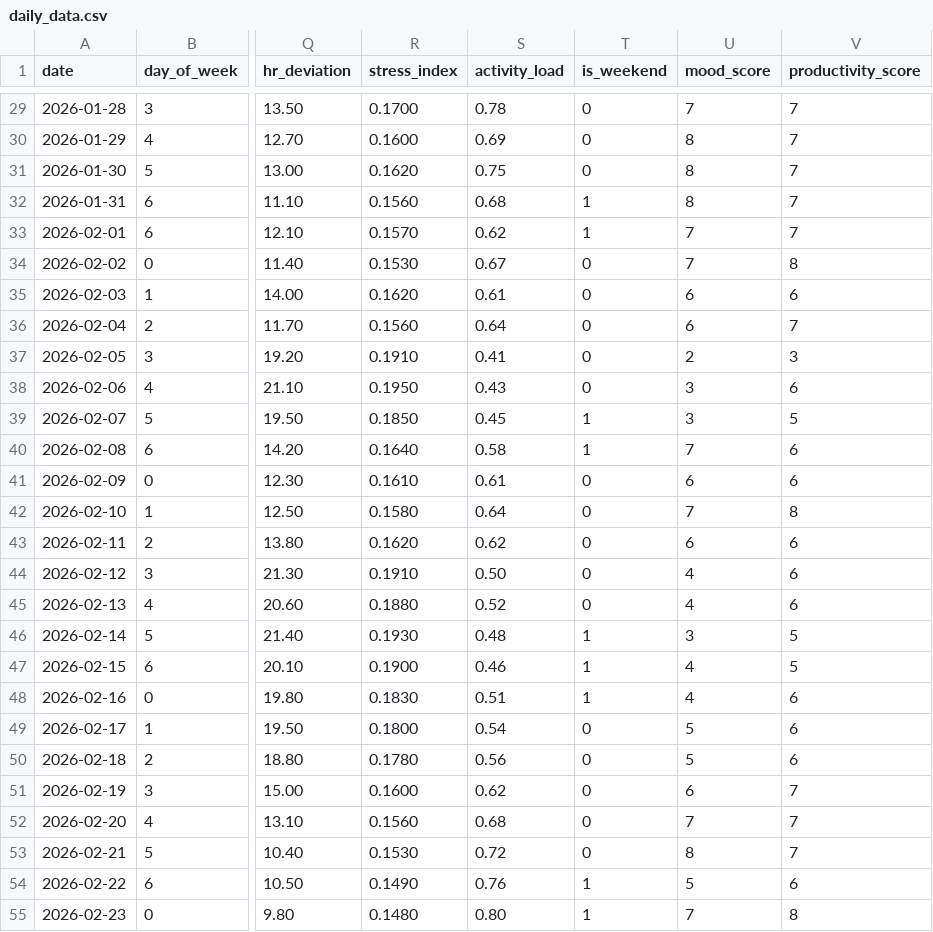
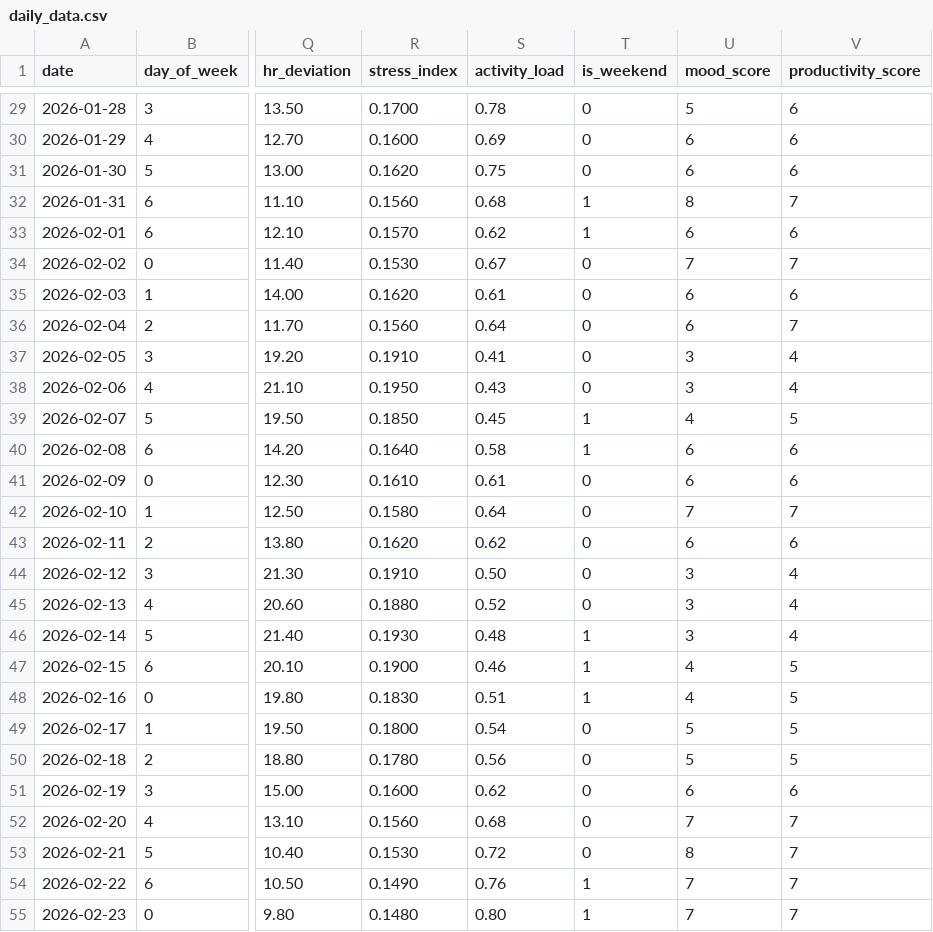
Before and after one commit to riyaaryan2004/minor2, a CSV file: Minor_1/data/daily_data.csv, drawn as a sheet; only a part is shown, gaps mark what is left out; the diff covers the shown part only; the diff names each change by its address in the sheet, - before the commit and + after, or states it on an @@ line.

```diff
--- a/Minor_1/data/daily_data.csv
+++ b/Minor_1/data/daily_data.csv
-U29 (mood_score): 7
+U29 (mood_score): 5
-V29:V31 (productivity_score): 7
+V29:V31 (productivity_score): 6
-U30:U31 (mood_score): 8
+U30:U31 (mood_score): 6
-U33 (mood_score): 7
+U33 (mood_score): 6
-V33 (productivity_score): 7
+V33 (productivity_score): 6
-V34 (productivity_score): 8
+V34 (productivity_score): 7
-U37 (mood_score): 2
+U37 (mood_score): 3
-V37 (productivity_score): 3
+V37 (productivity_score): 4
-V38 (productivity_score): 6
+V38 (productivity_score): 4
-U39 (mood_score): 3
+U39 (mood_score): 4
-U40 (mood_score): 7
+U40 (mood_score): 6
-V42 (productivity_score): 8
+V42 (productivity_score): 7
-U44:U45 (mood_score): 4
+U44:U45 (mood_score): 3
-V44:V45 (productivity_score): 6
+V44:V45 (productivity_score): 4
-V46 (productivity_score): 5
+V46 (productivity_score): 4
-V48:V50 (productivity_score): 6
+V48:V50 (productivity_score): 5
-V51 (productivity_score): 7
+V51 (productivity_score): 6
-U54 (mood_score): 5
+U54 (mood_score): 7
-V54 (productivity_score): 6
+V54 (productivity_score): 7
-V55 (productivity_score): 8
+V55 (productivity_score): 7
```
Also changed, not shown: 1 added row and 89 edited cells elsewhere in this file, Minor_1/data/evaluation_results.csv, Minor_1/data/hourly_data.csv, 22 other files.
